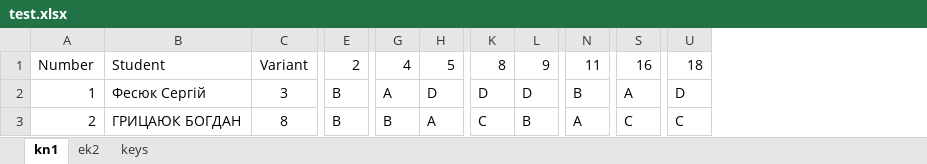
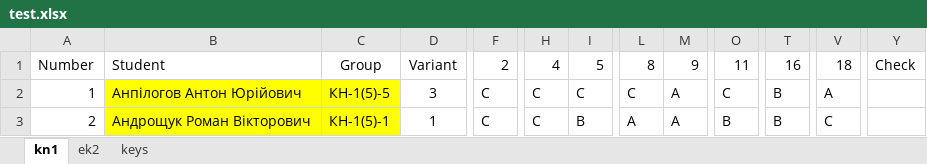
Before and after one commit to kleban/edu-r, an Excel workbook: My/data/test.xlsx, sheet kn1, drawn as a sheet; only a part is shown, gaps mark what is left out; values as stored, in another font and other column widths than the file's, no borders; charts and pictures not drawn; removed rows and columns are numbered as before the commit, all else as after; the diff covers the shown part only; the diff names each change by its address in the sheet, - before the commit and + after, or states it on an @@ line.

```diff
--- a/My/data/test.xlsx (sheet kn1)
+++ b/My/data/test.xlsx (sheet kn1)
-column B, rows 1-3: Student | Фесюк Сергій | ГРИЦАЮК БОГДАН
+column B, rows 1-3: Student | Анпілогов Антон Юрійович | Андрощук Роман Вікторович
+column C, rows 1-3: Group | КН-1(5)-5 | КН-1(5)-1
+column Y, row 1: Check
-F2:F3: B
+F2:F3: C
-H2: A
+H2: C
-I2: D
+I2: C
-L2: D
+L2: C
-M2: D
+M2: A
-O2: B
+O2: C
-T2: A
+T2: B
-V2: D
+V2: A
-D3: 8
+D3: 1
-H3: B
+H3: C
-I3: A
+I3: B
-L3: C
+L3: A
-M3: B
+M3: A
-O3: A
+O3: B
-T3: C
+T3: B
```
Also changed, not shown: 898 edited cells elsewhere in this sheet, sheet keys, 1 other file.
